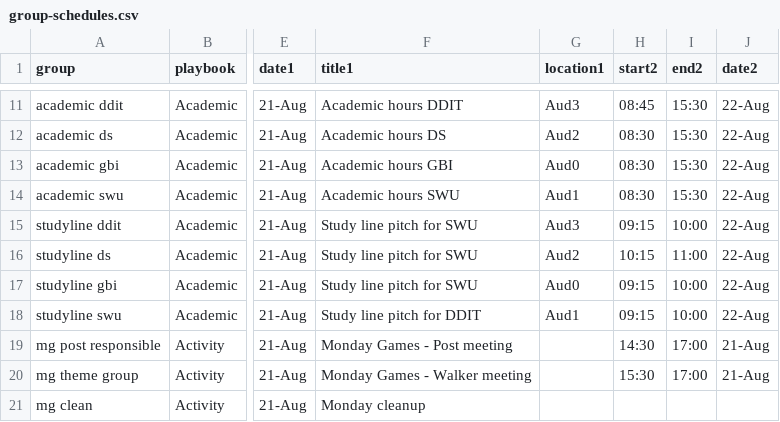
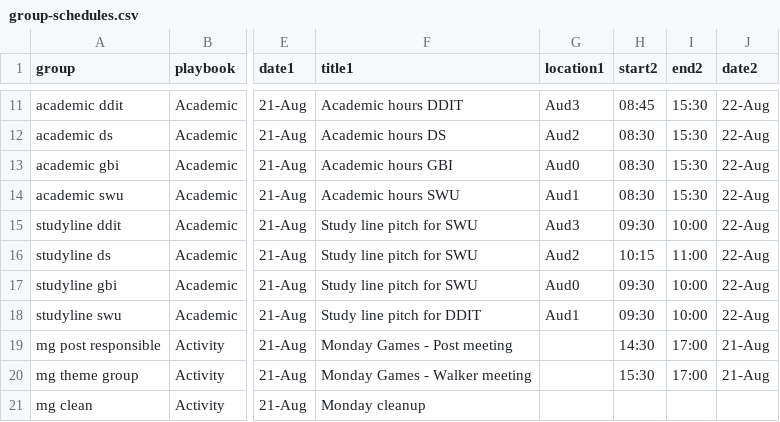
Before and after one commit to NaddiNadja/studystart-schedule-2023, a CSV file: resources/group-schedules.csv, drawn as a sheet; only a part is shown, gaps mark what is left out; the diff names each change by its address in the sheet, - before the commit and + after, or states it on an @@ line.

Commit message:
study line pitch DS

```diff
--- a/resources/group-schedules.csv
+++ b/resources/group-schedules.csv
-H15 (start2): 09:15
+H15 (start2): 09:30
-H17:H18 (start2): 09:15
+H17:H18 (start2): 09:30
```
